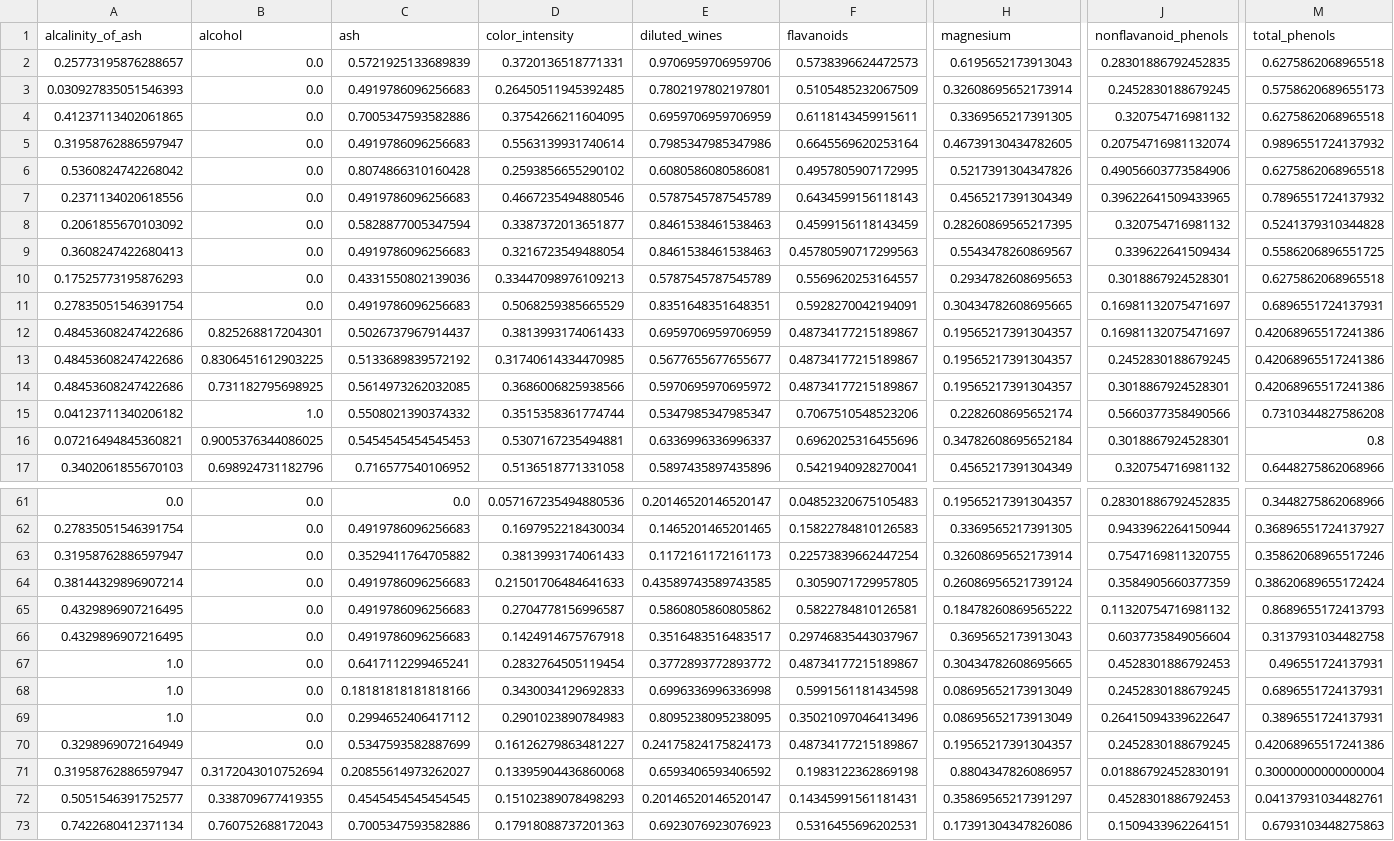
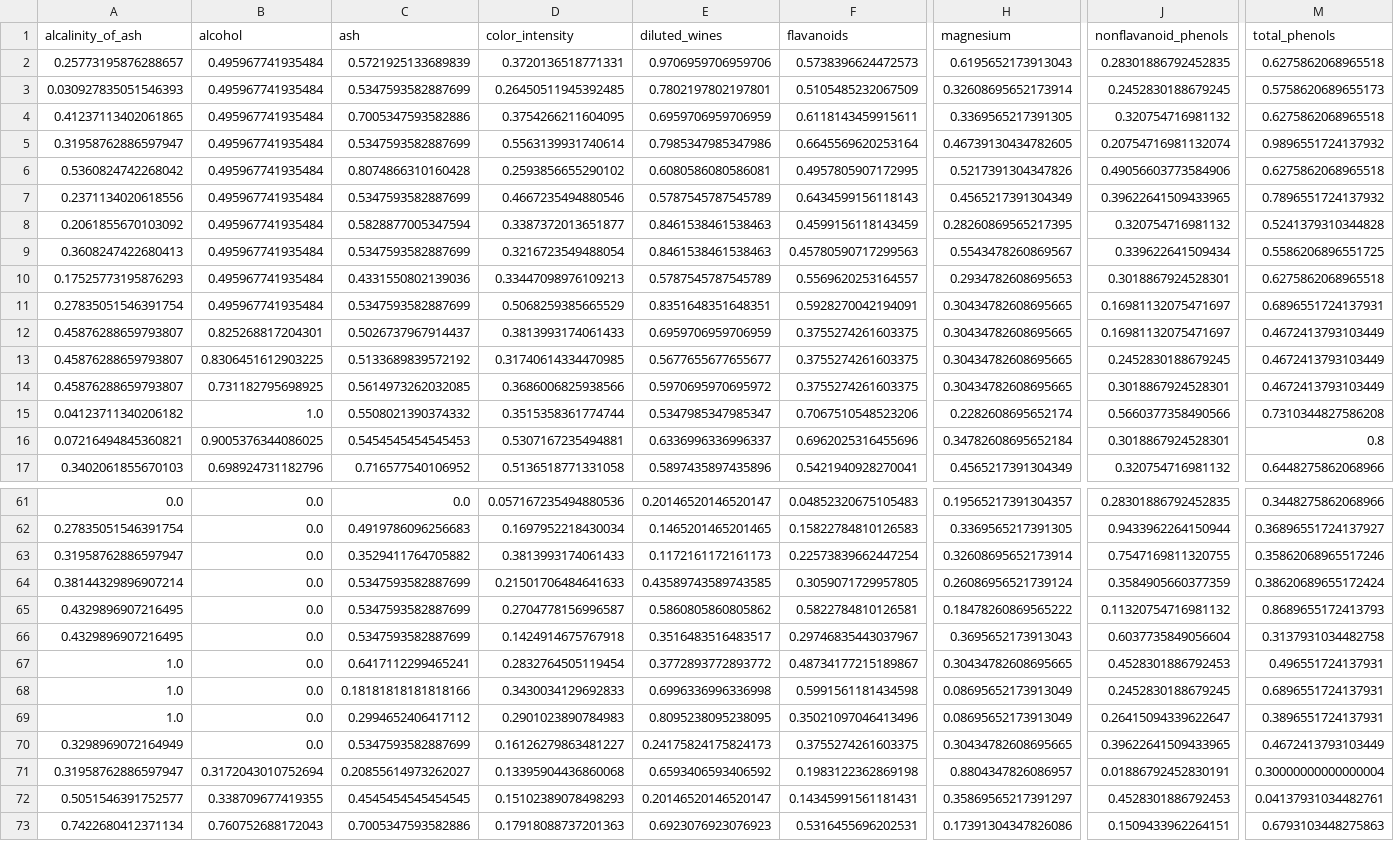
Before and after one commit to hhyein/qualityVA-model, a CSV file: static/dataset/1.csv, drawn as a sheet; only a part is shown, gaps mark what is left out; the diff names each change by its address in the sheet, - before the commit and + after, or states it on an @@ line.

```diff
--- a/static/dataset/1.csv
+++ b/static/dataset/1.csv
-B2:B11 (alcohol): 0.0
+B2:B11 (alcohol): 0.495967741935484
-C3 (ash): 0.4919786096256683
+C3 (ash): 0.5347593582887699
-C5 (ash): 0.4919786096256683
+C5 (ash): 0.5347593582887699
-C7 (ash): 0.4919786096256683
+C7 (ash): 0.5347593582887699
-C9 (ash): 0.4919786096256683
+C9 (ash): 0.5347593582887699
-C11 (ash): 0.4919786096256683
+C11 (ash): 0.5347593582887699
-A12:A14 (alcalinity_of_ash): 0.48453608247422686
+A12:A14 (alcalinity_of_ash): 0.45876288659793807
-F12:F14 (flavanoids): 0.48734177215189867
+F12:F14 (flavanoids): 0.3755274261603375
-H12:H14 (magnesium): 0.19565217391304357
+H12:H14 (magnesium): 0.30434782608695665
-M12:M14 (total_phenols): 0.42068965517241386
+M12:M14 (total_phenols): 0.4672413793103449
-C64:C66 (ash): 0.4919786096256683
+C64:C66 (ash): 0.5347593582887699
-F70 (flavanoids): 0.48734177215189867
+F70 (flavanoids): 0.3755274261603375
-H70 (magnesium): 0.19565217391304357
+H70 (magnesium): 0.30434782608695665
-J70 (nonflavanoid_phenols): 0.2452830188679245
+J70 (nonflavanoid_phenols): 0.39622641509433965
-M70 (total_phenols): 0.42068965517241386
+M70 (total_phenols): 0.4672413793103449
```
Also changed, not shown: 9 other files.
